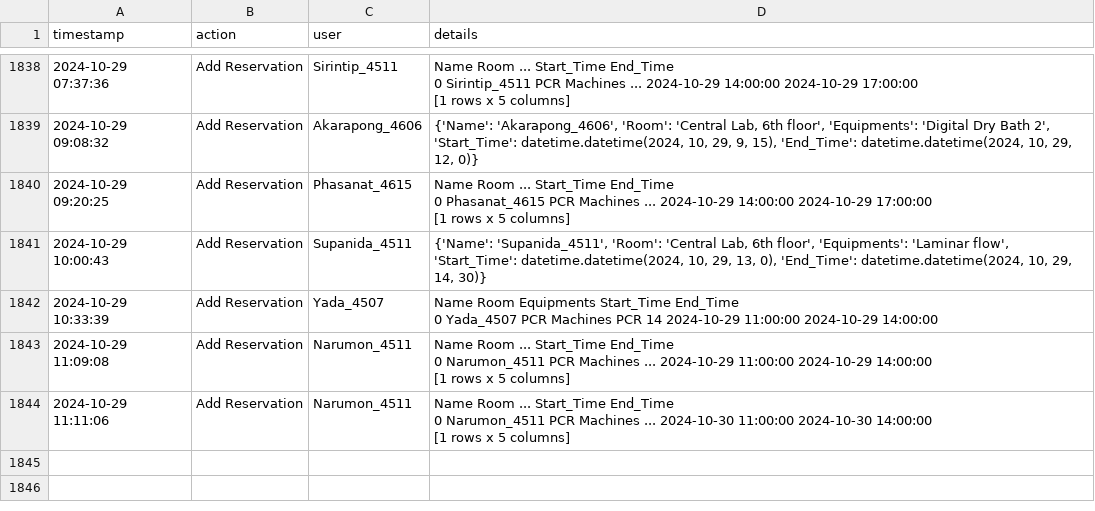
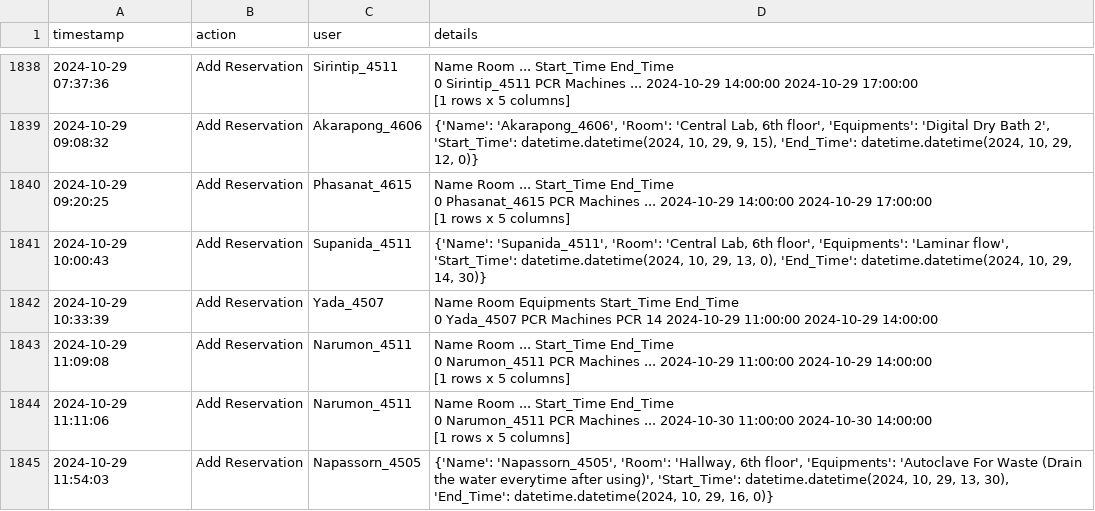
Before and after one commit to dhruv0767/Lab-Equipments_Reservation, a CSV file: change_log.csv, drawn as a sheet; only a part is shown, gaps mark what is left out; the diff names each change by its address in the sheet, - before the commit and + after, or states it on an @@ line.

Commit message:
Update change_log.csv

```diff
--- a/change_log.csv
+++ b/change_log.csv
+row 1845: 2024-10-29 11:54:03 | Add Reservation | Napassorn_4505 | {'Name': 'Napassorn_4505', 'Room': 'Hallway, 6th floor', 'Equipments': 'Autoclave For Waste (Drain the water everytime after using)', 'Start_Time': datetime.datetime(2024, 10, 29, 13, 30), 'End_Time': datetime.datetime(2024, 10, 29, 16, 0)}
```
